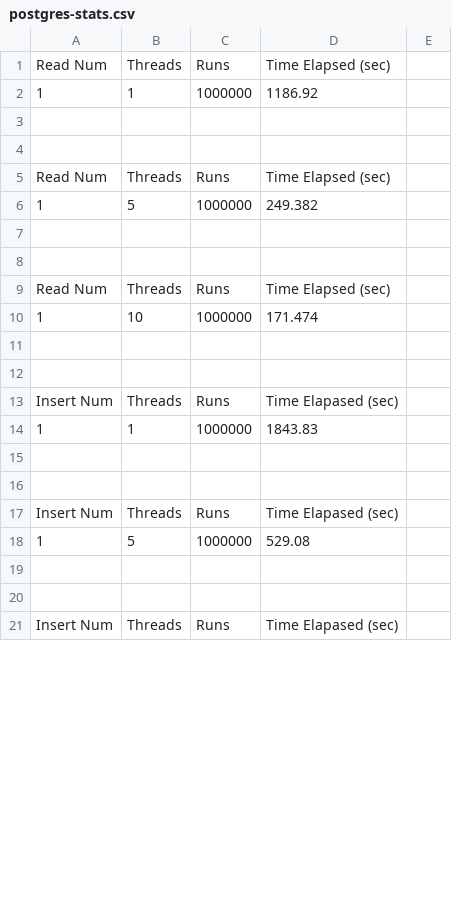
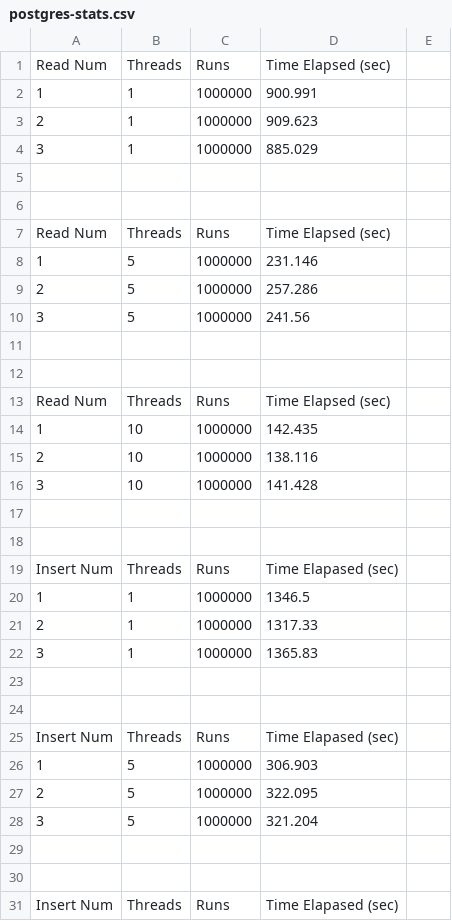
Before and after one commit to jdang4/Benchmarking-DB, a CSV file: stats/1000000/postgres-stats.csv, drawn as a sheet; only a part is shown; the diff covers the shown part only.

```diff
--- a/stats/1000000/postgres-stats.csv
+++ b/stats/1000000/postgres-stats.csv
@@ -1,3 +1,5 @@
 Read Num,Threads,Runs,Time Elapsed (sec)
-1,1,1000000,1186.92
+1,1,1000000,900.991
+2,1,1000000,909.623
+3,1,1000000,885.029
 
@@ -5,3 +7,5 @@ Read Num,Threads,Runs,Time Elapsed (sec)
 Read Num,Threads,Runs,Time Elapsed (sec)
-1,5,1000000,249.382
+1,5,1000000,231.146
+2,5,1000000,257.286
+3,5,1000000,241.56
 
@@ -9,3 +13,5 @@ Read Num,Threads,Runs,Time Elapsed (sec)
 Read Num,Threads,Runs,Time Elapsed (sec)
-1,10,1000000,171.474
+1,10,1000000,142.435
+2,10,1000000,138.116
+3,10,1000000,141.428
 
@@ -13,3 +19,5 @@ Read Num,Threads,Runs,Time Elapsed (sec)
 Insert Num,Threads,Runs,Time Elapased (sec)
-1,1,1000000,1843.83
+1,1,1000000,1346.5
+2,1,1000000,1317.33
+3,1,1000000,1365.83
 
@@ -17,3 +25,5 @@ Insert Num,Threads,Runs,Time Elapased (sec)
 Insert Num,Threads,Runs,Time Elapased (sec)
-1,5,1000000,529.08
+1,5,1000000,306.903
+2,5,1000000,322.095
+3,5,1000000,321.204
 
```
Also changed, not shown: 26 added rows and 13 edited cells elsewhere in this file, stats/1000000/postgres-running-stats.csv, stats/1000000/redis-running-stats.csv, 2 other files.
